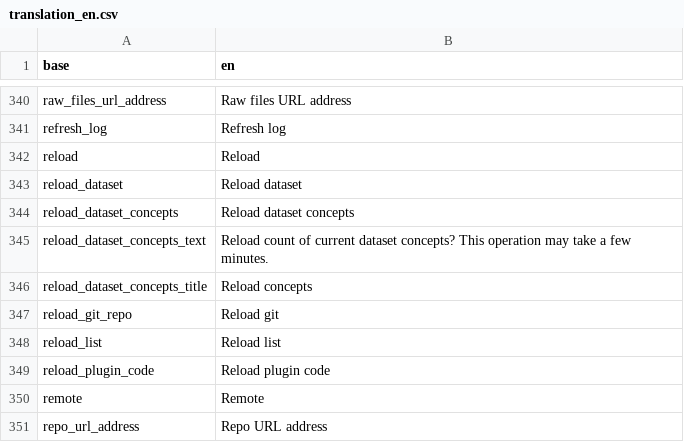
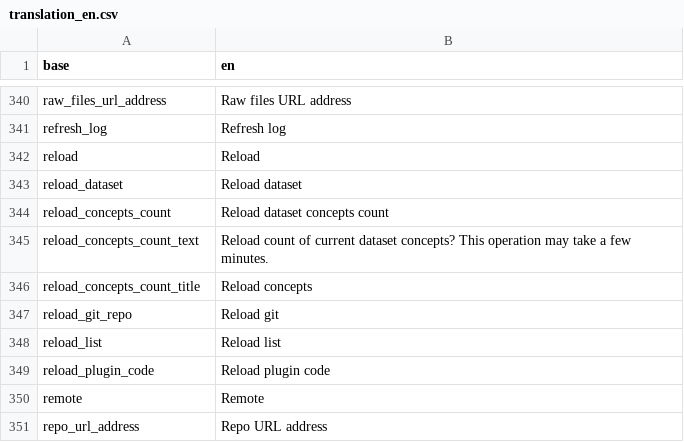
Before and after one commit to BorisDelange/LinkR, a CSV file: inst/translations/translation_en.csv, drawn as a sheet; only a part is shown, gaps mark what is left out.

```diff
--- a/inst/translations/translation_en.csv
+++ b/inst/translations/translation_en.csv
@@ -343,5 +343,5 @@ reload,Reload
 reload_dataset,Reload dataset
-reload_dataset_concepts,Reload dataset concepts
-reload_dataset_concepts_text,Reload count of current dataset concepts? This operation may take a few minutes.
-reload_dataset_concepts_title,Reload concepts
+reload_concepts_count,Reload dataset concepts count
+reload_concepts_count_text,Reload count of current dataset concepts? This operation may take a few minutes.
+reload_concepts_count_title,Reload concepts
 reload_git_repo,Reload git
```
Also changed, not shown: inst/translations/translation_fr.csv, 5 other files.
